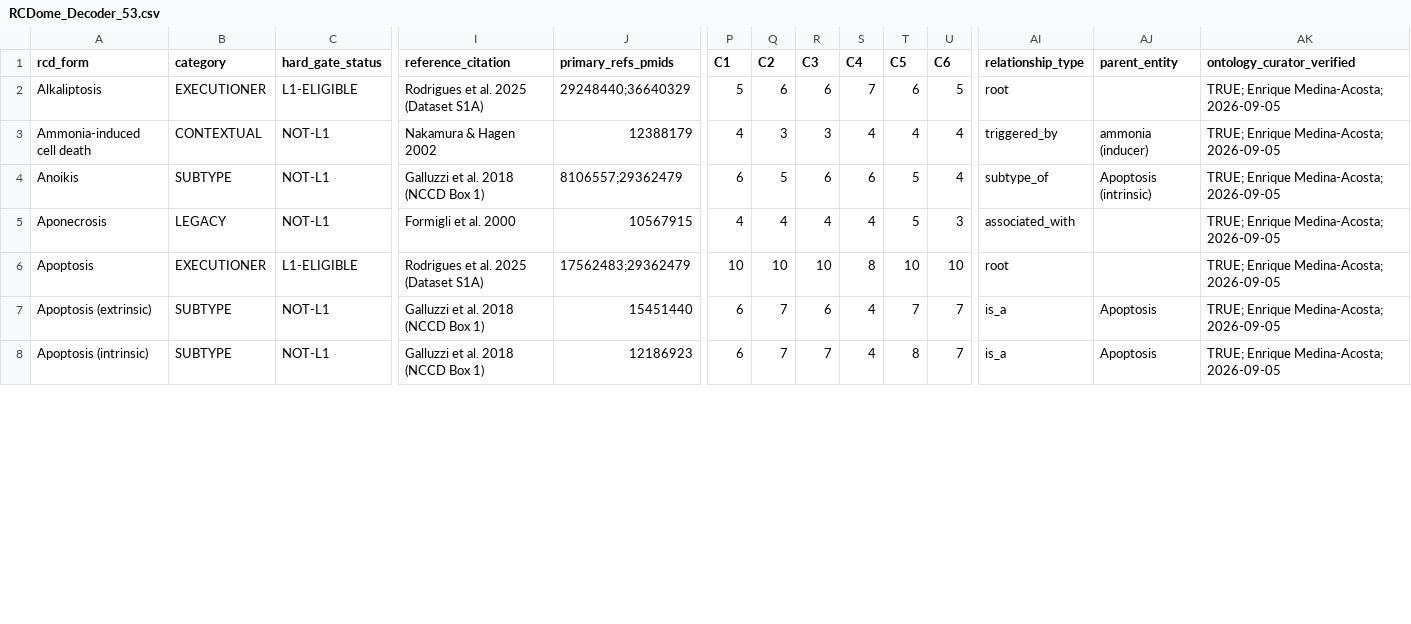
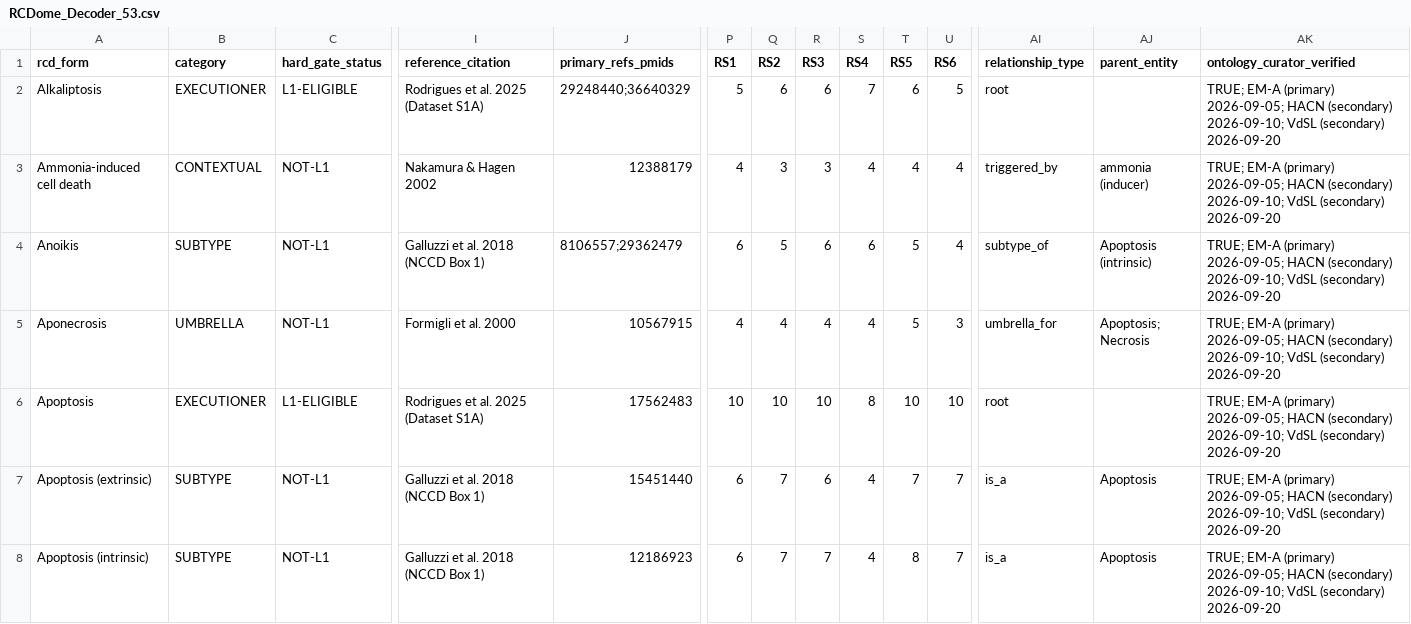
Before and after one commit to BioCancerInformatics/RCDome, a CSV file: docs/decoder/RCDome_Decoder_53.csv, drawn as a sheet; only a part is shown, gaps mark what is left out; the diff covers the shown part only; the diff names each change by its address in the sheet, - before the commit and + after, or states it on an @@ line.

```diff
--- a/docs/decoder/RCDome_Decoder_53.csv
+++ b/docs/decoder/RCDome_Decoder_53.csv
-P1: C1
+P1: RS1
-Q1: C2
+Q1: RS2
-R1: C3
+R1: RS3
-S1: C4
+S1: RS4
-T1: C5
+T1: RS5
-U1: C6
+U1: RS6
-AK2:AK8 (ontology_curator_verified): TRUE; Enrique Medina-Acosta; 2026-09-05
+AK2:AK8 (ontology_curator_verified): TRUE; EM-A (primary) 2026-09-05; HACN (secondary) 2026-09-10; VdSL (secondary) 2026-09-20
-B5 (category): LEGACY
+B5 (category): UMBRELLA
-AI5 (relationship_type): associated_with
+AI5 (relationship_type): umbrella_for
-AJ5 (parent_entity): (empty)
+AJ5 (parent_entity): Apoptosis; Necrosis
-J6 (primary_refs_pmids): 17562483;29362479
+J6 (primary_refs_pmids): 17562483
```
Also changed, not shown: 84 edited cells elsewhere in this file, data/D1_adjudication_table.csv.
